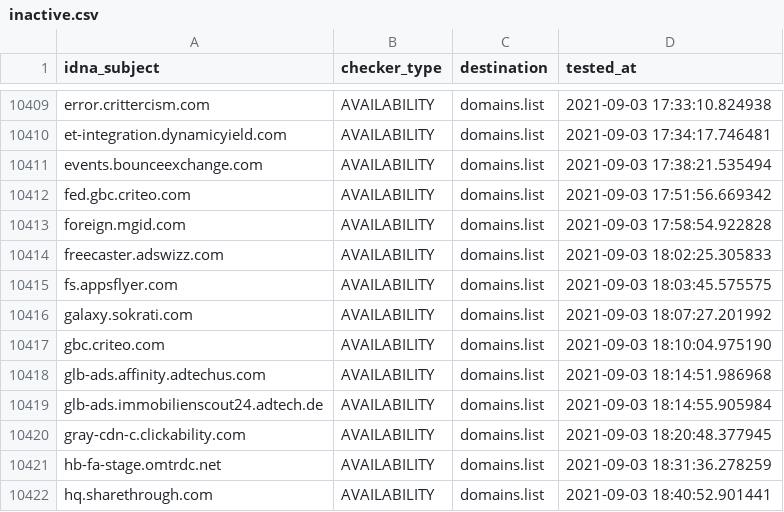
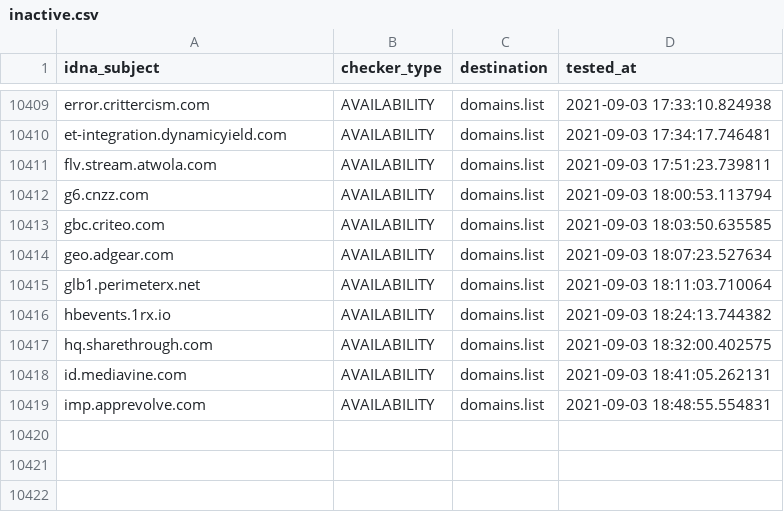
Before and after one commit to Ultimate-Hosts-Blacklist/anudeepND_blacklist_ad_server, a CSV file: .pyfunceble/inactive.csv, drawn as a sheet; only a part is shown, gaps mark what is left out.

```diff
--- a/.pyfunceble/inactive.csv
+++ b/.pyfunceble/inactive.csv
@@ -10410,13 +10410,10 @@ error.crittercism.com,AVAILABILITY,domains.list,2021-09-03 17:33:10.824938
 et-integration.dynamicyield.com,AVAILABILITY,domains.list,2021-09-03 17:34:17.746481
-events.bounceexchange.com,AVAILABILITY,domains.list,2021-09-03 17:38:21.535494
-fed.gbc.criteo.com,AVAILABILITY,domains.list,2021-09-03 17:51:56.669342
-foreign.mgid.com,AVAILABILITY,domains.list,2021-09-03 17:58:54.922828
-freecaster.adswizz.com,AVAILABILITY,domains.list,2021-09-03 18:02:25.305833
-fs.appsflyer.com,AVAILABILITY,domains.list,2021-09-03 18:03:45.575575
-galaxy.sokrati.com,AVAILABILITY,domains.list,2021-09-03 18:07:27.201992
-gbc.criteo.com,AVAILABILITY,domains.list,2021-09-03 18:10:04.975190
-glb-ads.affinity.adtechus.com,AVAILABILITY,domains.list,2021-09-03 18:14:51.986968
-glb-ads.immobilienscout24.adtech.de,AVAILABILITY,domains.list,2021-09-03 18:14:55.905984
-gray-cdn-c.clickability.com,AVAILABILITY,domains.list,2021-09-03 18:20:48.377945
-hb-fa-stage.omtrdc.net,AVAILABILITY,domains.list,2021-09-03 18:31:36.278259
-hq.sharethrough.com,AVAILABILITY,domains.list,2021-09-03 18:40:52.901441
+flv.stream.atwola.com,AVAILABILITY,domains.list,2021-09-03 17:51:23.739811
+g6.cnzz.com,AVAILABILITY,domains.list,2021-09-03 18:00:53.113794
+gbc.criteo.com,AVAILABILITY,domains.list,2021-09-03 18:03:50.635585
+geo.adgear.com,AVAILABILITY,domains.list,2021-09-03 18:07:23.527634
+glb1.perimeterx.net,AVAILABILITY,domains.list,2021-09-03 18:11:03.710064
+hbevents.1rx.io,AVAILABILITY,domains.list,2021-09-03 18:24:13.744382
+hq.sharethrough.com,AVAILABILITY,domains.list,2021-09-03 18:32:00.402575
+id.mediavine.com,AVAILABILITY,domains.list,2021-09-03 18:41:05.262131
+imp.apprevolve.com,AVAILABILITY,domains.list,2021-09-03 18:48:55.554831
```
Also changed, not shown: 12 other files.
